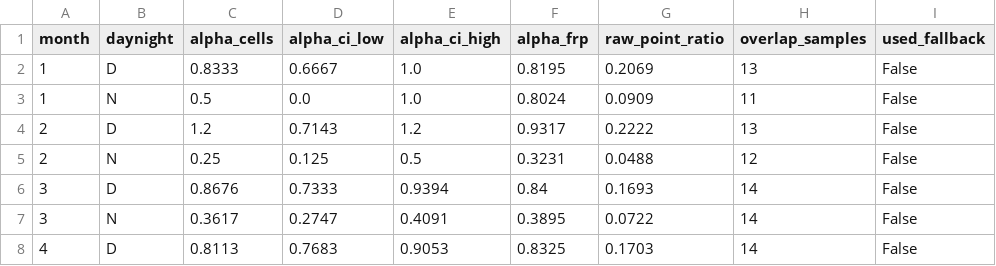
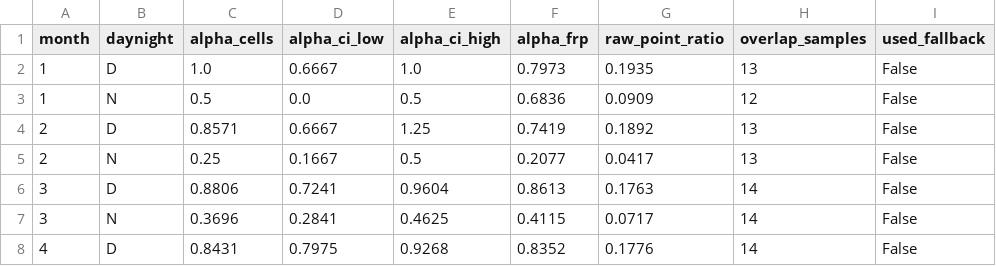
Before and after one commit to Goshanich/fire-harmonizer, a CSV file: data/processed/calibration_alpha_ukraine_forest_steppe.csv, drawn as a sheet; only a part is shown; the diff covers the shown part only.

```diff
--- a/data/processed/calibration_alpha_ukraine_forest_steppe.csv
+++ b/data/processed/calibration_alpha_ukraine_forest_steppe.csv
@@ -1,8 +1,8 @@
 month,daynight,alpha_cells,alpha_ci_low,alpha_ci_high,alpha_frp,raw_point_ratio,overlap_samples,used_fallback
-1,D,0.8333,0.6667,1.0,0.8195,0.2069,13,False
-1,N,0.5,0.0,1.0,0.8024,0.0909,11,False
-2,D,1.2,0.7143,1.2,0.9317,0.2222,13,False
-2,N,0.25,0.125,0.5,0.3231,0.0488,12,False
-3,D,0.8676,0.7333,0.9394,0.84,0.1693,14,False
-3,N,0.3617,0.2747,0.4091,0.3895,0.0722,14,False
-4,D,0.8113,0.7683,0.9053,0.8325,0.1703,14,False
+1,D,1.0,0.6667,1.0,0.7973,0.1935,13,False
+1,N,0.5,0.0,0.5,0.6836,0.0909,12,False
+2,D,0.8571,0.6667,1.25,0.7419,0.1892,13,False
+2,N,0.25,0.1667,0.5,0.2077,0.0417,13,False
+3,D,0.8806,0.7241,0.9604,0.8613,0.1763,14,False
+3,N,0.3696,0.2841,0.4625,0.4115,0.0717,14,False
+4,D,0.8431,0.7975,0.9268,0.8352,0.1776,14,False
```
Also changed, not shown: 82 edited cells elsewhere in this file, data/processed/calibration_alpha_california_usa.csv, data/processed/calibration_alpha_cordoba_argentina.csv, 11 other files.
